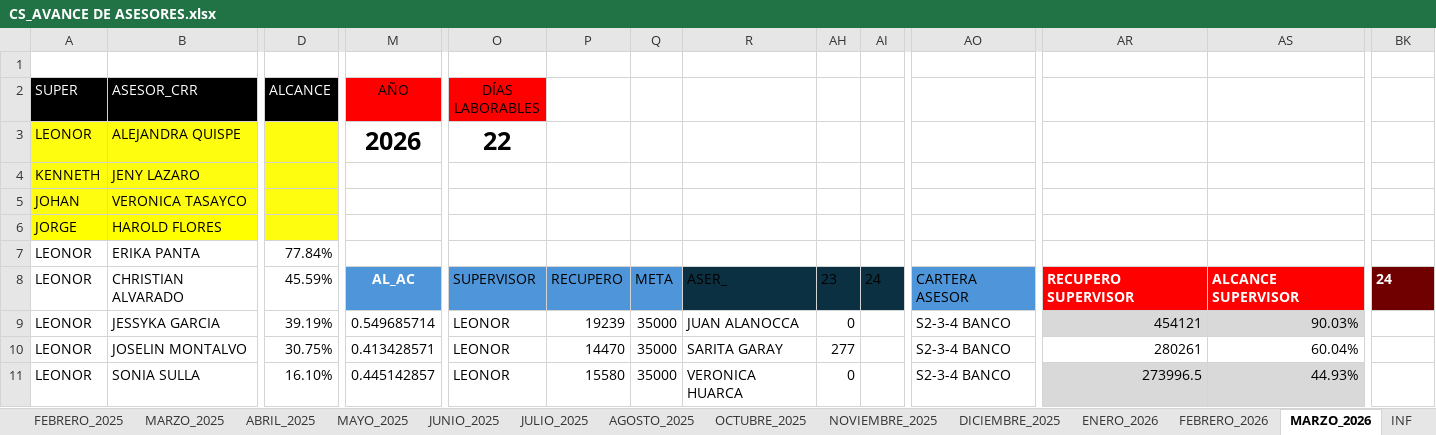
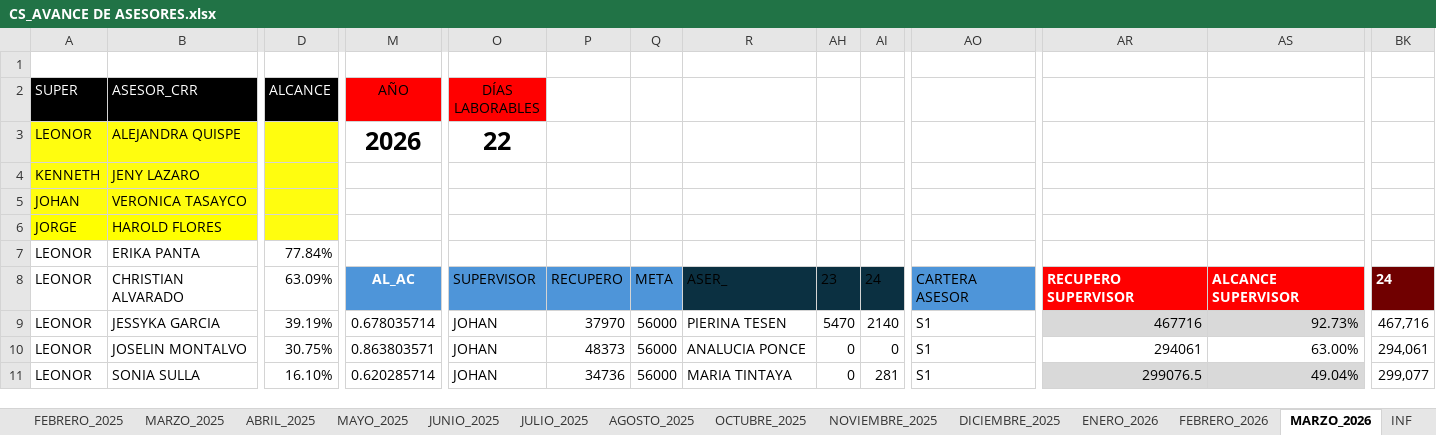
Before and after one commit to jvasquez98/Ranking, an Excel workbook: CS_AVANCE DE ASESORES.xlsx, sheet MARZO_2026, drawn as a sheet; only a part is shown, gaps mark what is left out; values as stored, in another font and other column widths than the file's, no borders; conditional formats and table styles not drawn; the diff covers the shown part only; the diff names each change by its address in the sheet, - before the commit and + after, or states it on an @@ line.

```diff
--- a/CS_AVANCE DE ASESORES.xlsx (sheet MARZO_2026)
+++ b/CS_AVANCE DE ASESORES.xlsx (sheet MARZO_2026)
-D8 (ALCANCE): 45.59%
+D8 (ALCANCE): 63.09%
-M9 (AÑO): 0.549685714
+M9 (AÑO): 0.678035714
-O9:O11 (DÍAS LABORABLES): LEONOR
+O9:O11 (DÍAS LABORABLES): JOHAN
-P9: 19239
+P9: 37970
-Q9:Q11: 35000
+Q9:Q11: 56000
-R9: JUAN ALANOCCA
+R9: PIERINA TESEN
-AH9: 0
+AH9: 5470
-AI9: (empty)
+AI9: 2140
-AO9:AO11: S2-3-4 BANCO
+AO9:AO11: S1
-AR9: 454121
+AR9: 467716
-AS9: 90.03%
+AS9: 92.73%
-BK9: (empty)
+BK9: 467,716
-M10 (AÑO): 0.413428571
+M10 (AÑO): 0.863803571
-P10: 14470
+P10: 48373
-R10: SARITA GARAY
+R10: ANALUCIA PONCE
-AH10: 277
+AH10: 0
-AI10: (empty)
+AI10: 0
-AR10: 280261
+AR10: 294061
-AS10: 60.04%
+AS10: 63.00%
-BK10: (empty)
+BK10: 294,061
-M11 (AÑO): 0.445142857
+M11 (AÑO): 0.620285714
-P11: 15580
+P11: 34736
-R11: VERONICA HUARCA
+R11: MARIA TINTAYA
-AI11: (empty)
+AI11: 281
-AR11: 273996.5
+AR11: 299076.5
-AS11: 44.93%
+AS11: 49.04%
-BK11: (empty)
+BK11: 299,077
```
Also changed, not shown: 26 added rows, 26 removed rows and 188 edited cells elsewhere in this sheet, formulas that keep their value, hidden cells, 2 other files.
